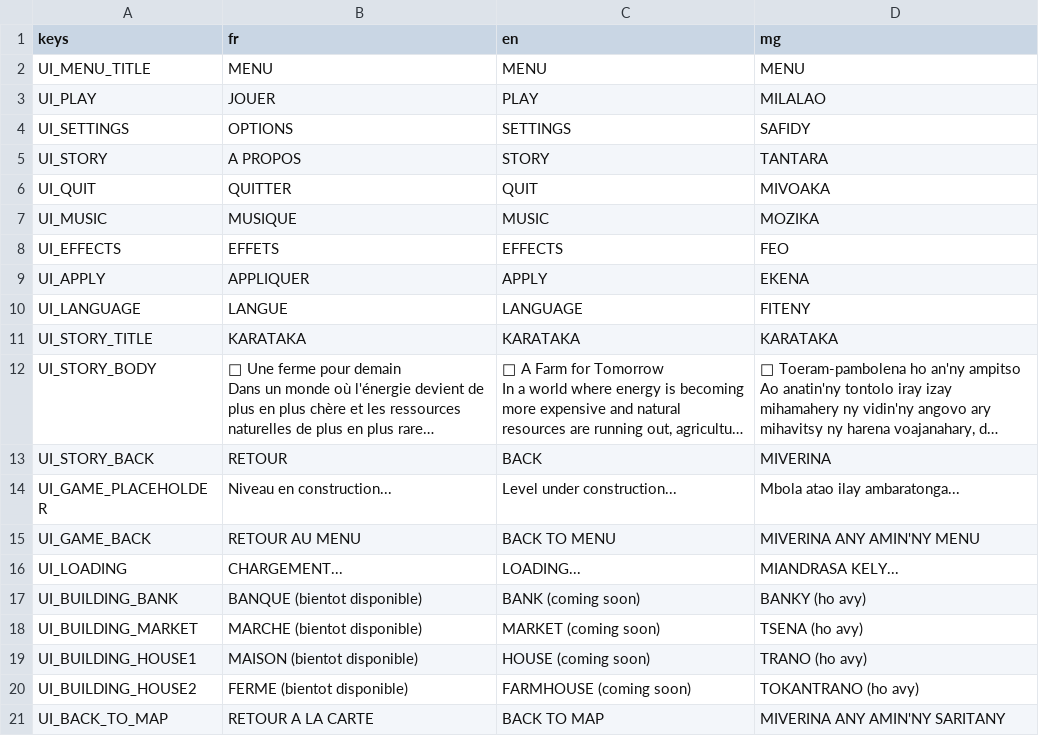
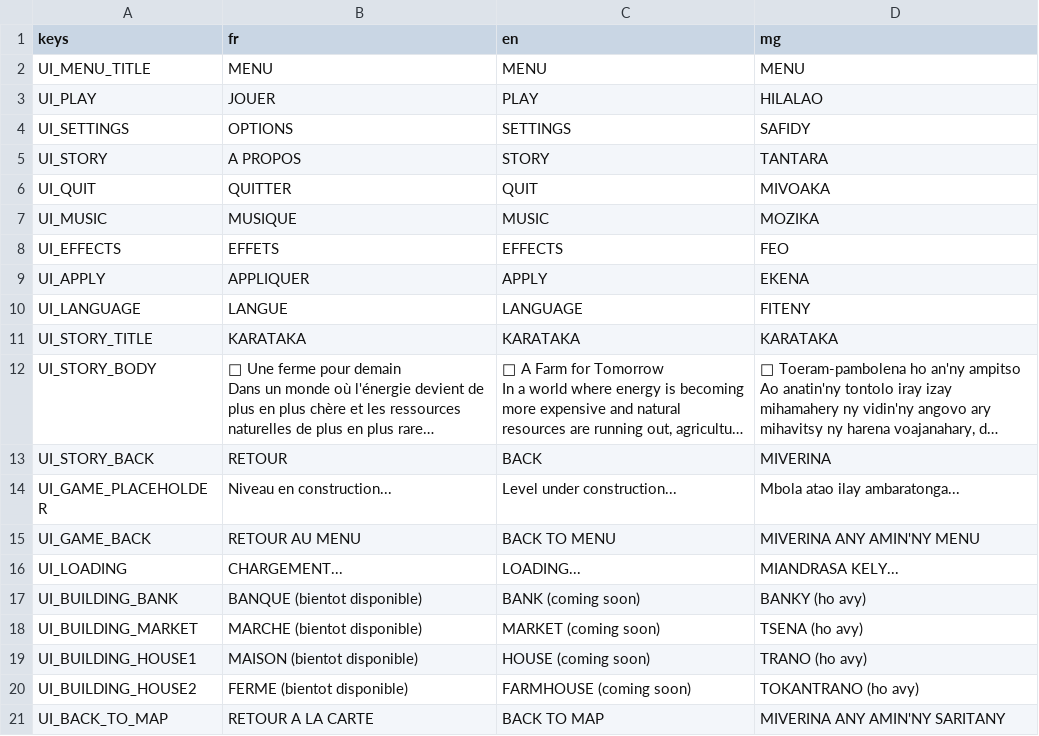
Before and after one commit to mosa-150505/karataka, a CSV file: localization/ui.csv, drawn as a sheet; long unchanged cells end in ….

Commit message:
polish data structure

```diff
--- a/localization/ui.csv
+++ b/localization/ui.csv
@@ -2,3 +2,3 @@ keys,fr,en,mg
 UI_MENU_TITLE,MENU,MENU,MENU
-UI_PLAY,JOUER,PLAY,MILALAO
+UI_PLAY,JOUER,PLAY,HILALAO
 UI_SETTINGS,OPTIONS,SETTINGS,SAFIDY
```
Also changed, not shown: 2 other files.
